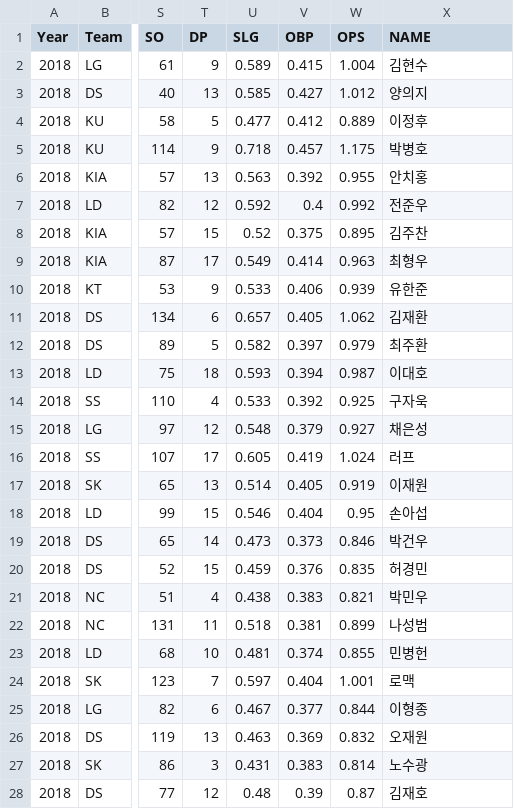
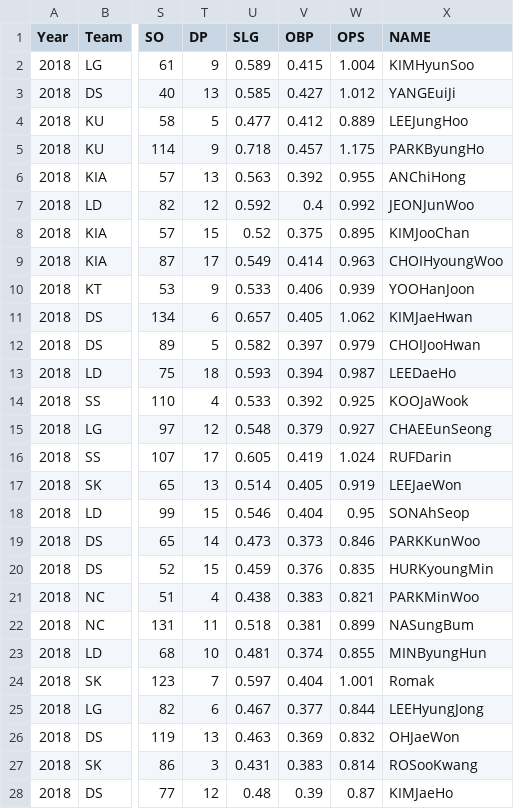
Before and after one commit to ihateworkTT/BB_stat, a CSV file: bb_ind_hitter_stat.csv, drawn as a sheet; only a part is shown, gaps mark what is left out; the diff covers the shown part only; the diff names each change by its address in the sheet, - before the commit and + after, or states it on an @@ line.

Commit message:
BB_stat

```diff
--- a/bb_ind_hitter_stat.csv
+++ b/bb_ind_hitter_stat.csv
-X2 (NAME): 김현수
+X2 (NAME): KIMHyunSoo
-X3 (NAME): 양의지
+X3 (NAME): YANGEuiJi
-X4 (NAME): 이정후
+X4 (NAME): LEEJungHoo
-X5 (NAME): 박병호
+X5 (NAME): PARKByungHo
-X6 (NAME): 안치홍
+X6 (NAME): ANChiHong
-X7 (NAME): 전준우
+X7 (NAME): JEONJunWoo
-X8 (NAME): 김주찬
+X8 (NAME): KIMJooChan
-X9 (NAME): 최형우
+X9 (NAME): CHOIHyoungWoo
-X10 (NAME): 유한준
+X10 (NAME): YOOHanJoon
-X11 (NAME): 김재환
+X11 (NAME): KIMJaeHwan
-X12 (NAME): 최주환
+X12 (NAME): CHOIJooHwan
-X13 (NAME): 이대호
+X13 (NAME): LEEDaeHo
-X14 (NAME): 구자욱
+X14 (NAME): KOOJaWook
-X15 (NAME): 채은성
+X15 (NAME): CHAEEunSeong
-X16 (NAME): 러프
+X16 (NAME): RUFDarin
-X17 (NAME): 이재원
+X17 (NAME): LEEJaeWon
-X18 (NAME): 손아섭
+X18 (NAME): SONAhSeop
-X19 (NAME): 박건우
+X19 (NAME): PARKKunWoo
-X20 (NAME): 허경민
+X20 (NAME): HURKyoungMin
-X21 (NAME): 박민우
+X21 (NAME): PARKMinWoo
-X22 (NAME): 나성범
+X22 (NAME): NASungBum
-X23 (NAME): 민병헌
+X23 (NAME): MINByungHun
-X24 (NAME): 로맥
+X24 (NAME): Romak
-X25 (NAME): 이형종
+X25 (NAME): LEEHyungJong
-X26 (NAME): 오재원
+X26 (NAME): OHJaeWon
-X27 (NAME): 노수광
+X27 (NAME): ROSooKwang
-X28 (NAME): 김재호
+X28 (NAME): KIMJaeHo
```
Also changed, not shown: 35 edited cells elsewhere in this file, 1 other file.
